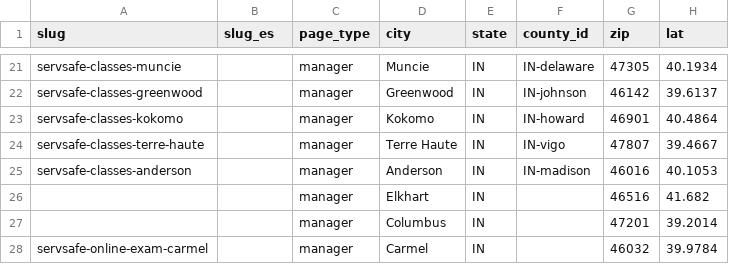
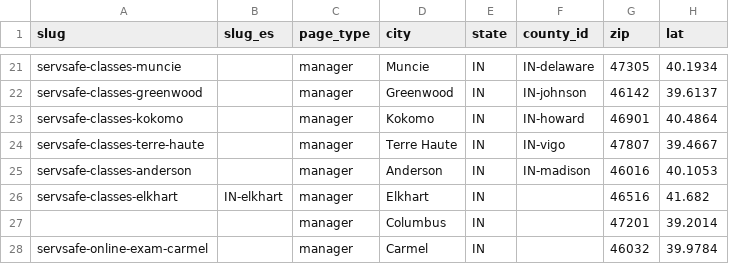
Before and after one commit to novernmanagement-coder/FSME-Tools, a CSV file: FoodSafetyMadeEasy/city-pages/cities.csv, drawn as a sheet; only a part is shown, gaps mark what is left out; the diff names each change by its address in the sheet, - before the commit and + after, or states it on an @@ line.

Commit message:
CMS update: city-pages/cities.csv

```diff
--- a/FoodSafetyMadeEasy/city-pages/cities.csv
+++ b/FoodSafetyMadeEasy/city-pages/cities.csv
-A26 (slug): (empty)
+A26 (slug): servsafe-classes-elkhart
-B26 (slug_es): (empty)
+B26 (slug_es): IN-elkhart
```
